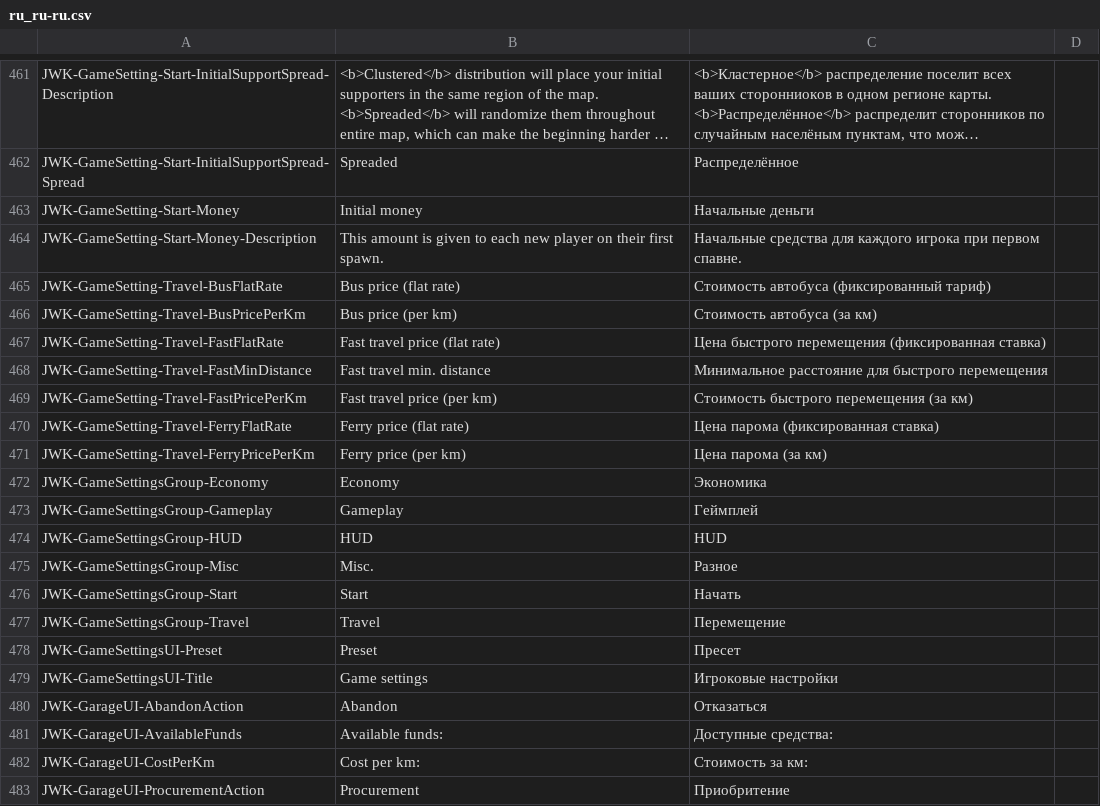
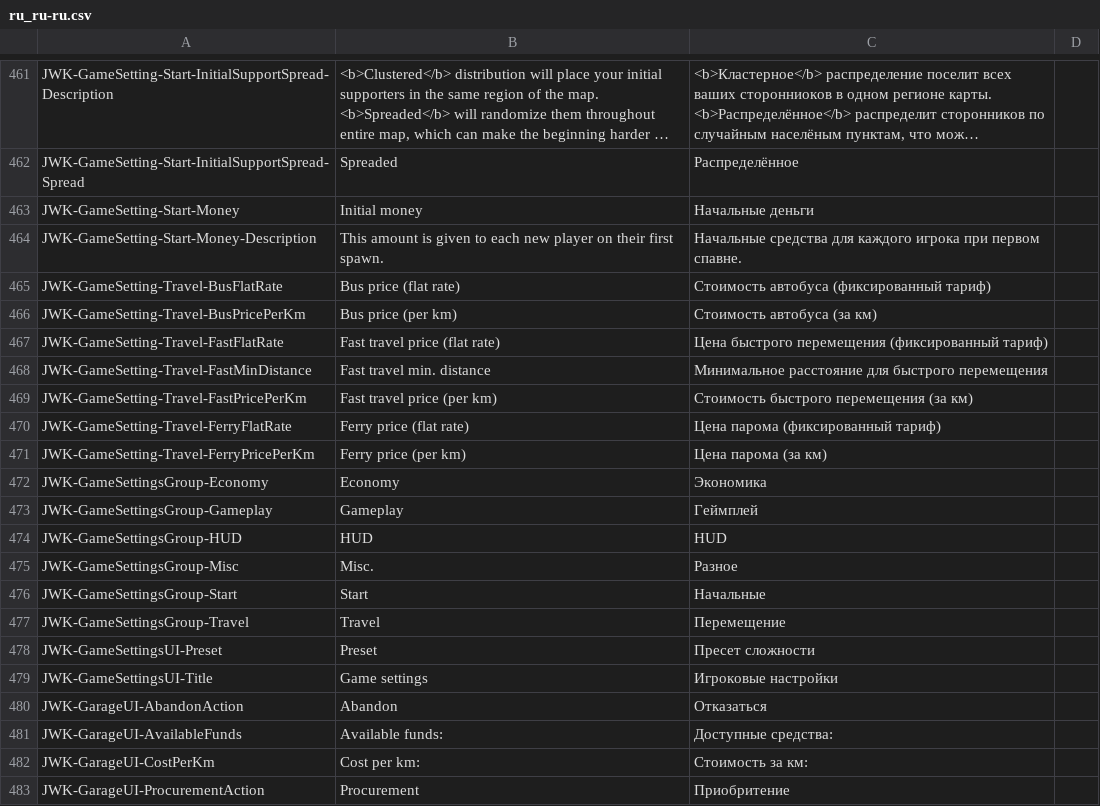
Before and after one commit to markanlb/FreedomFighters.Contrib-FR-, a CSV file: translations/ru_ru-ru.csv, drawn as a sheet; only a part is shown, gaps mark what is left out; long unchanged cells end in ….

Commit message:
RU_Translation correction (#14)
I made corrections to the existing translation in the new file to better fit the game.
I did not update the file with new lines (no translations for the newly added content).

```diff
--- a/translations/ru_ru-ru.csv
+++ b/translations/ru_ru-ru.csv
@@ -466,6 +466,6 @@ JWK-GameSetting-Travel-BusFlatRate,Bus price (flat rate),Стоимость ав
 JWK-GameSetting-Travel-BusPricePerKm,Bus price (per km),Стоимость автобуса (за км),
-JWK-GameSetting-Travel-FastFlatRate,Fast travel price (flat rate),Цена быстрого перемещения (фиксированная ставка),
+JWK-GameSetting-Travel-FastFlatRate,Fast travel price (flat rate),Цена быстрого перемещения (фиксированный тариф)	,
 JWK-GameSetting-Travel-FastMinDistance,Fast travel min. distance,Минимальное расстояние для быстрого перемещения,
 JWK-GameSetting-Travel-FastPricePerKm,Fast travel price (per km),Стоимость быстрого перемещения (за км),
-JWK-GameSetting-Travel-FerryFlatRate,Ferry price (flat rate),Цена парома (фиксированная ставка),
+JWK-GameSetting-Travel-FerryFlatRate,Ferry price (flat rate),Цена парома (фиксированный тариф),
 JWK-GameSetting-Travel-FerryPricePerKm,Ferry price (per km),Цена парома (за км),
@@ -475,5 +475,5 @@ JWK-GameSettingsGroup-HUD,HUD,HUD,
 JWK-GameSettingsGroup-Misc,Misc.,Разное,
-JWK-GameSettingsGroup-Start,Start,Начать,
+JWK-GameSettingsGroup-Start,Start,Начальные,
 JWK-GameSettingsGroup-Travel,Travel,Перемещение,
-JWK-GameSettingsUI-Preset,Preset,Пресет,
+JWK-GameSettingsUI-Preset,Preset,Пресет сложности,
 JWK-GameSettingsUI-Title,Game settings,Игроковые настройки,
```
